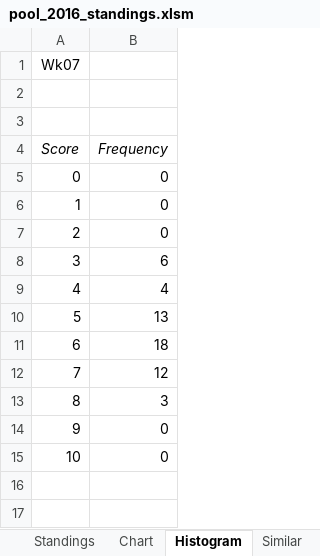
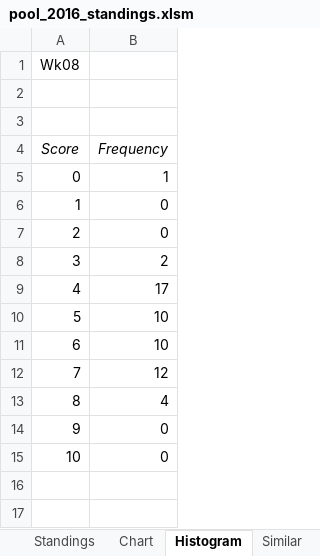
Before and after one commit to blreams/collegefootballpick10, an Excel workbook: excel_history/data/pool_2016_standings.xlsm, sheet Histogram, drawn as a sheet; only a part is shown; values as stored, in another font and other column widths than the file's, no borders; charts and pictures not drawn; the diff covers the shown part only; the diff names each change by its address in the sheet, - before the commit and + after, or states it on an @@ line.

```diff
--- a/excel_history/data/pool_2016_standings.xlsm (sheet Histogram)
+++ b/excel_history/data/pool_2016_standings.xlsm (sheet Histogram)
-A1 (Score): Wk07
+A1 (Score): Wk08
-B5 (Frequency): 0
+B5 (Frequency): 1
-B8 (Frequency): 6
+B8 (Frequency): 2
-B9 (Frequency): 4
+B9 (Frequency): 17
-B10 (Frequency): 13
+B10 (Frequency): 10
-B11 (Frequency): 18
+B11 (Frequency): 10
-B13 (Frequency): 3
+B13 (Frequency): 4
```
Also changed, not shown: 9 added rows, 9 removed rows and 5 edited cells elsewhere in this sheet, sheet Similar, sheet Standings, sheet Wk08, sheet Chart, sheet Begin, formulas that keep their value, charts or pictures.
